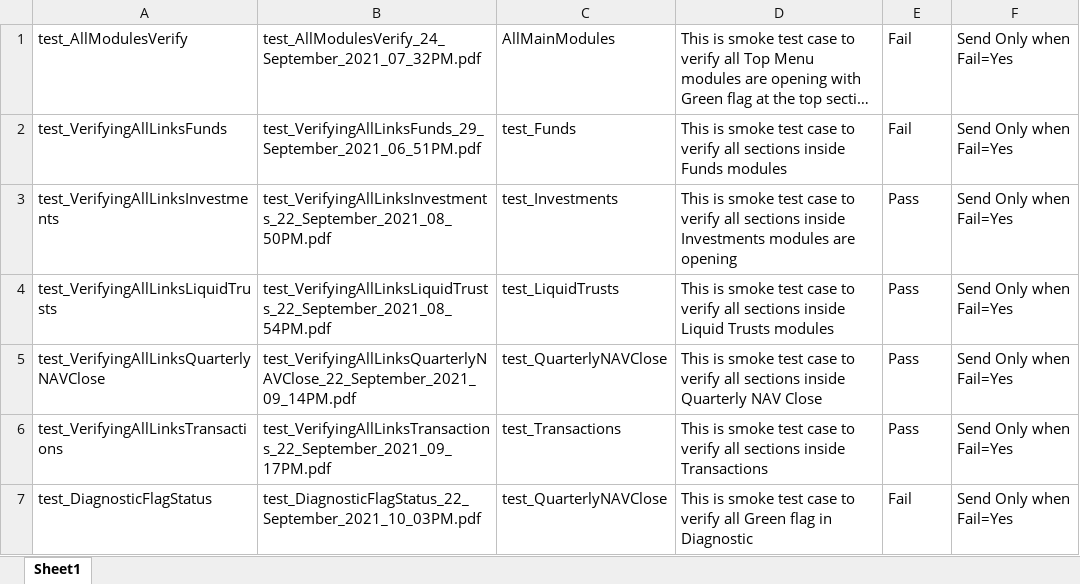
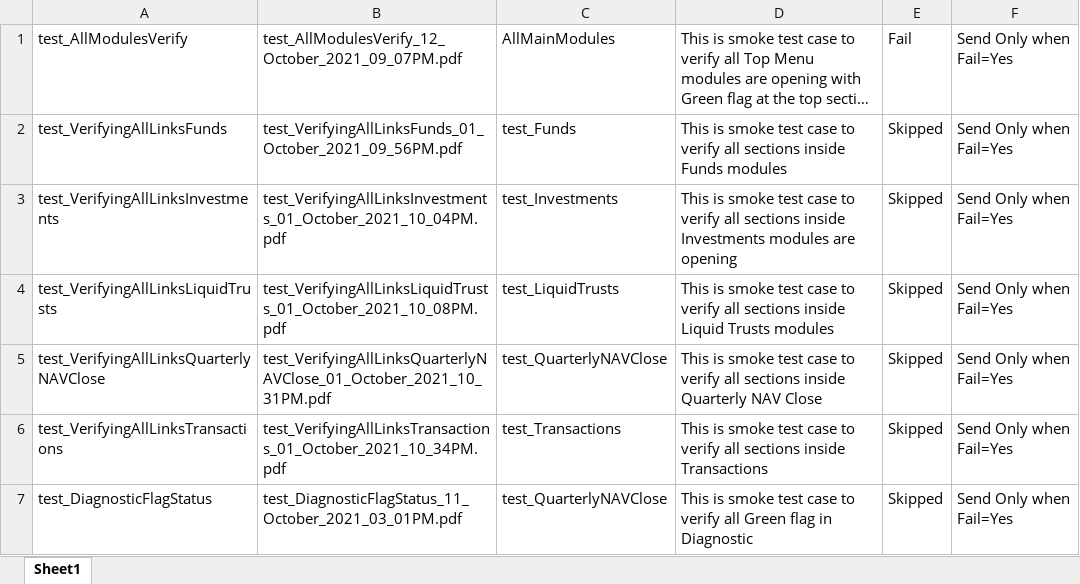
Before and after one commit to ieroglu00/BIDS, an Excel workbook: Beneficient/PDFFileNameData/FileName.xlsx, sheet Sheet1, drawn as a sheet; long unchanged cells end in …; values as stored, in another font and other column widths than the file's, no borders; the diff names each change by its address in the sheet, - before the commit and + after, or states it on an @@ line.

```diff
--- a/Beneficient/PDFFileNameData/FileName.xlsx (sheet Sheet1)
+++ b/Beneficient/PDFFileNameData/FileName.xlsx (sheet Sheet1)
-B1: test_AllModulesVerify_24_September_2021_07_32PM.pdf
+B1: test_AllModulesVerify_12_October_2021_09_07PM.pdf
-B2: test_VerifyingAllLinksFunds_29_September_2021_06_51PM.pdf
+B2: test_VerifyingAllLinksFunds_01_October_2021_09_56PM.pdf
-E2: Fail
+E2: Skipped
-B3: test_VerifyingAllLinksInvestments_22_September_2021_08_50PM.pdf
+B3: test_VerifyingAllLinksInvestments_01_October_2021_10_04PM.pdf
-E3:E6: Pass
+E3:E6: Skipped
-B4: test_VerifyingAllLinksLiquidTrusts_22_September_2021_08_54PM.pdf
+B4: test_VerifyingAllLinksLiquidTrusts_01_October_2021_10_08PM.pdf
-B5: test_VerifyingAllLinksQuarterlyNAVClose_22_September_2021_09_14PM.pdf
+B5: test_VerifyingAllLinksQuarterlyNAVClose_01_October_2021_10_31PM.pdf
-B6: test_VerifyingAllLinksTransactions_22_September_2021_09_17PM.pdf
+B6: test_VerifyingAllLinksTransactions_01_October_2021_10_34PM.pdf
-B7: test_DiagnosticFlagStatus_22_September_2021_10_03PM.pdf
+B7: test_DiagnosticFlagStatus_11_October_2021_03_01PM.pdf
-E7: Fail
+E7: Skipped
```
Also changed, not shown: Beneficient/test_Smoke_Errors/PDFFileNameData/FileName.xlsx.
